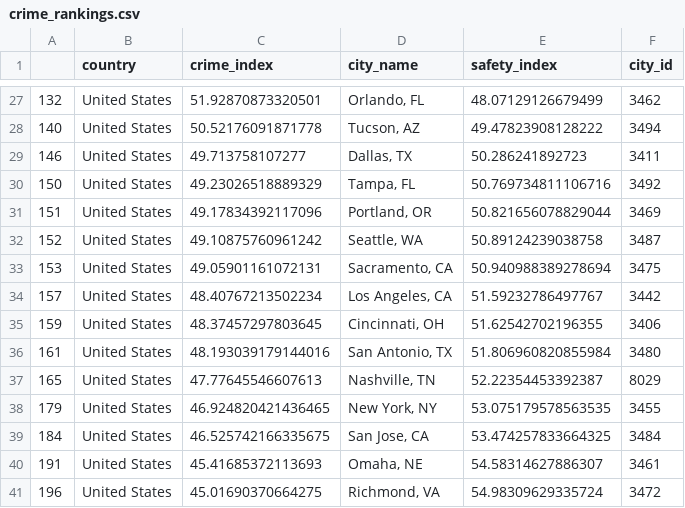
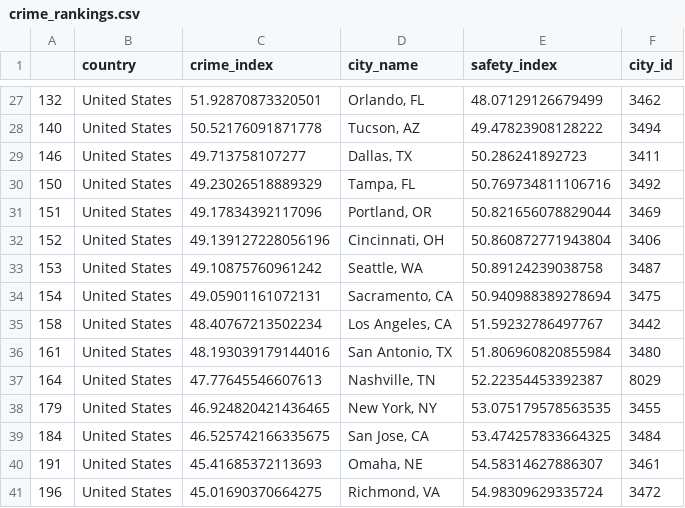
Before and after one commit to SEdgar97/Where-Should-I-Live, a CSV file: Resources/crime_rankings.csv, drawn as a sheet; only a part is shown, gaps mark what is left out.

```diff
--- a/Resources/crime_rankings.csv
+++ b/Resources/crime_rankings.csv
@@ -31,8 +31,8 @@
 151,United States,49.17834392117096,"Portland, OR",50.821656078829044,3469
-152,United States,49.10875760961242,"Seattle, WA",50.89124239038758,3487
-153,United States,49.05901161072131,"Sacramento, CA",50.940988389278694,3475
-157,United States,48.40767213502234,"Los Angeles, CA",51.59232786497767,3442
-159,United States,48.37457297803645,"Cincinnati, OH",51.62542702196355,3406
+152,United States,49.139127228056196,"Cincinnati, OH",50.860872771943804,3406
+153,United States,49.10875760961242,"Seattle, WA",50.89124239038758,3487
+154,United States,49.05901161072131,"Sacramento, CA",50.940988389278694,3475
+158,United States,48.40767213502234,"Los Angeles, CA",51.59232786497767,3442
 161,United States,48.193039179144016,"San Antonio, TX",51.806960820855984,3480
-165,United States,47.77645546607613,"Nashville, TN",52.22354453392387,8029
+164,United States,47.77645546607613,"Nashville, TN",52.22354453392387,8029
 179,United States,46.924820421436465,"New York, NY",53.075179578563535,3455
```
Also changed, not shown: Resources/cities_indices.csv, Resources/clean_us_cities.csv, 10 other files.
